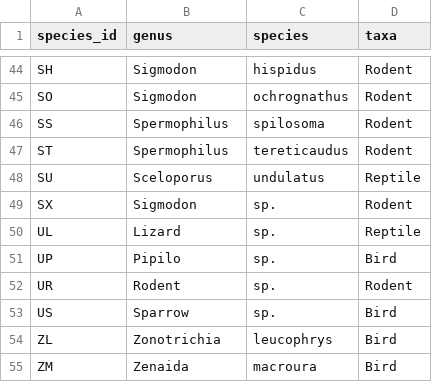
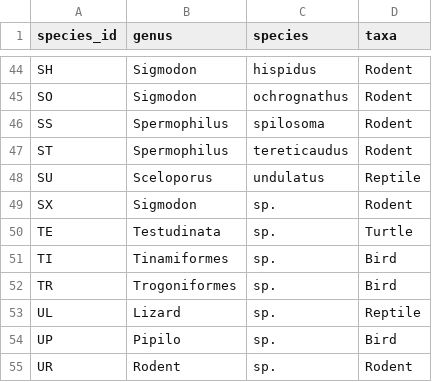
Before and after one commit to atheobold/stat-331, a CSV file: 4-tidyr-joins/Synchronous/data/species.csv, drawn as a sheet; only a part is shown, gaps mark what is left out; the shorter side is filled out with more unchanged rows.

Commit message:
synchronous slides

```diff
--- a/4-tidyr-joins/Synchronous/data/species.csv
+++ b/4-tidyr-joins/Synchronous/data/species.csv
@@ -49,2 +49,5 @@ SU,Sceloporus,undulatus,Reptile
 SX,Sigmodon,sp.,Rodent
+TE,Testudinata,sp. ,Turtle
+TI,Tinamiformes,sp.,Bird
+TR,Trogoniformes,sp.,Bird
 UL,Lizard,sp.,Reptile
```
Also changed, not shown: 15 other files.
